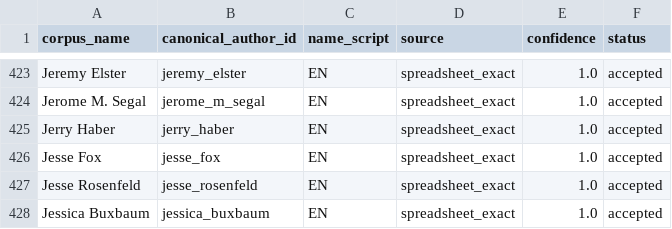
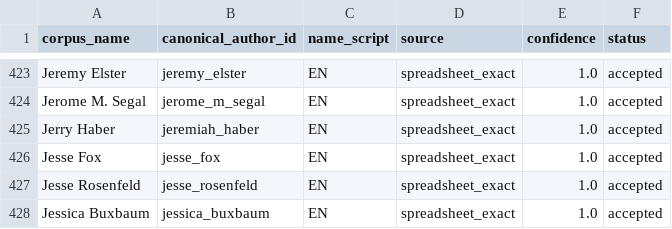
Before and after one commit to sinairusinek/972-LocalCall, a CSV file: streamlit_app/data/name_mapping.csv, drawn as a sheet; only a part is shown, gaps mark what is left out.

```diff
--- a/streamlit_app/data/name_mapping.csv
+++ b/streamlit_app/data/name_mapping.csv
@@ -424,3 +424,3 @@ Jeremy Elster,jeremy_elster,EN,spreadsheet_exact,1.0,accepted
 Jerome M. Segal,jerome_m_segal,EN,spreadsheet_exact,1.0,accepted
-Jerry Haber,jerry_haber,EN,spreadsheet_exact,1.0,accepted
+Jerry Haber,jeremiah_haber,EN,spreadsheet_exact,1.0,accepted
 Jesse Fox,jesse_fox,EN,spreadsheet_exact,1.0,accepted
```
Also changed, not shown: streamlit_app/data/authors.csv, 1 other file.
